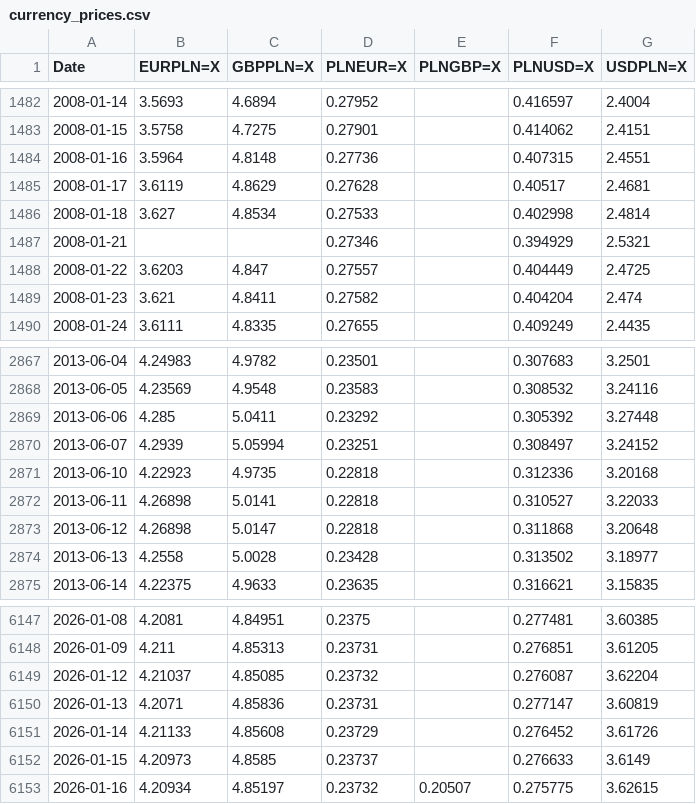
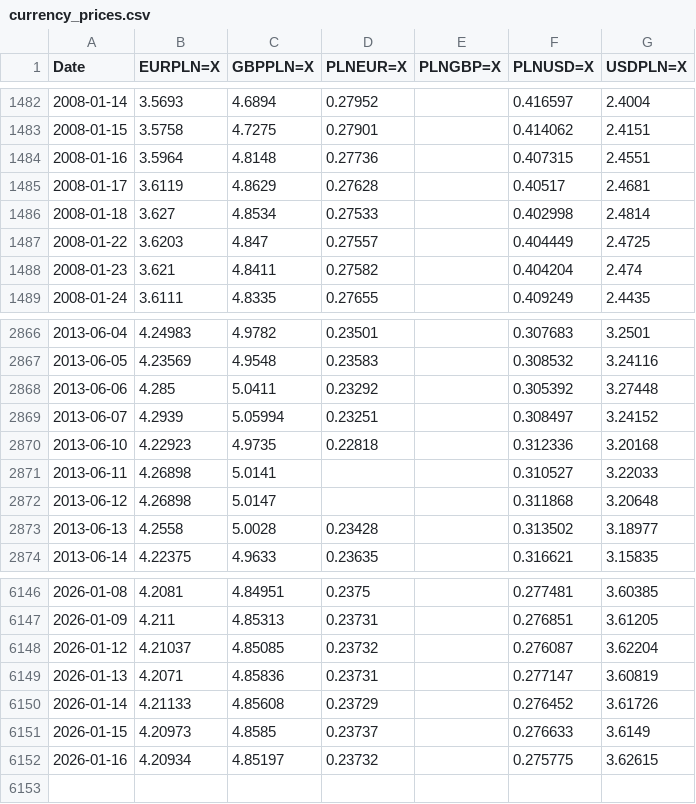
Before and after one commit to marcinpaton/backTesterPython, a CSV file: backend/data/currency_prices.csv, drawn as a sheet; only a part is shown, gaps mark what is left out.

Commit message:
add transaction prices

```diff
--- a/backend/data/currency_prices.csv
+++ b/backend/data/currency_prices.csv
@@ -1486,3 +1486,2 @@ Date,EURPLN=X,GBPPLN=X,PLNEUR=X,PLNGBP=X,PLNUSD=X,USDPLN=X
 2008-01-18,3.627,4.8534,0.27533,,0.402998,2.4814
-2008-01-21,,,0.27346,,0.394929,2.5321
 2008-01-22,3.6203,4.847,0.27557,,0.404449,2.4725
@@ -2871,4 +2870,4 @@ Date,EURPLN=X,GBPPLN=X,PLNEUR=X,PLNGBP=X,PLNUSD=X,USDPLN=X
 2013-06-10,4.22923,4.9735,0.22818,,0.312336,3.20168
-2013-06-11,4.26898,5.0141,0.22818,,0.310527,3.22033
-2013-06-12,4.26898,5.0147,0.22818,,0.311868,3.20648
+2013-06-11,4.26898,5.0141,,,0.310527,3.22033
+2013-06-12,4.26898,5.0147,,,0.311868,3.20648
 2013-06-13,4.2558,5.0028,0.23428,,0.313502,3.18977
@@ -6152,2 +6151,2 @@ Date,EURPLN=X,GBPPLN=X,PLNEUR=X,PLNGBP=X,PLNUSD=X,USDPLN=X
 2026-01-15,4.20973,4.8585,0.23737,,0.276633,3.6149
-2026-01-16,4.20934,4.85197,0.23732,0.20507,0.275775,3.62615
+2026-01-16,4.20934,4.85197,0.23732,,0.275775,3.62615
```
Also changed, not shown: 4 other files.
